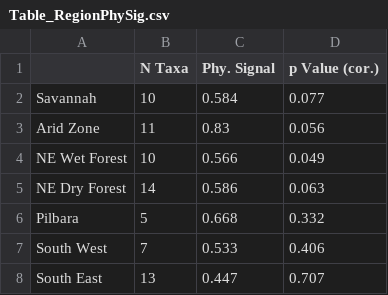
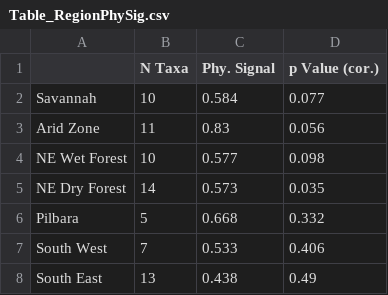
Before and after one commit to miracleray/eco-rodents, a CSV file: Data/Results/Table_RegionPhySig.csv, drawn as a sheet.

```diff
--- a/Data/Results/Table_RegionPhySig.csv
+++ b/Data/Results/Table_RegionPhySig.csv
@@ -3,6 +3,6 @@
 "Arid Zone","11","0.83","0.056"
-"NE Wet Forest","10","0.566","0.049"
-"NE Dry Forest","14","0.586","0.063"
+"NE Wet Forest","10","0.577","0.098"
+"NE Dry Forest","14","0.573","0.035"
 "Pilbara","5","0.668","0.332"
 "South West","7","0.533","0.406"
-"South East","13","0.447","0.707"
+"South East","13","0.438","0.49"
```
Also changed, not shown: Data/Results/Table_RegionPhySig_Csize.csv, 2 other files.
